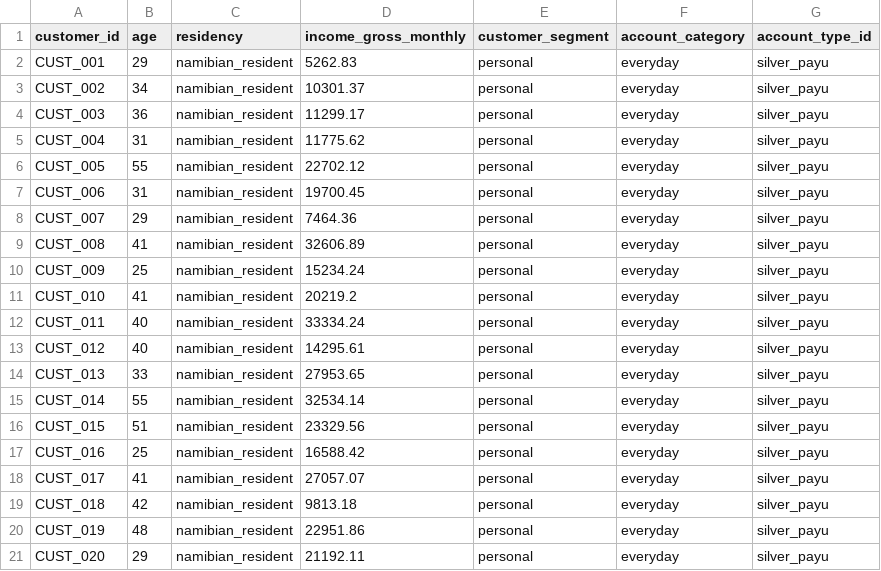
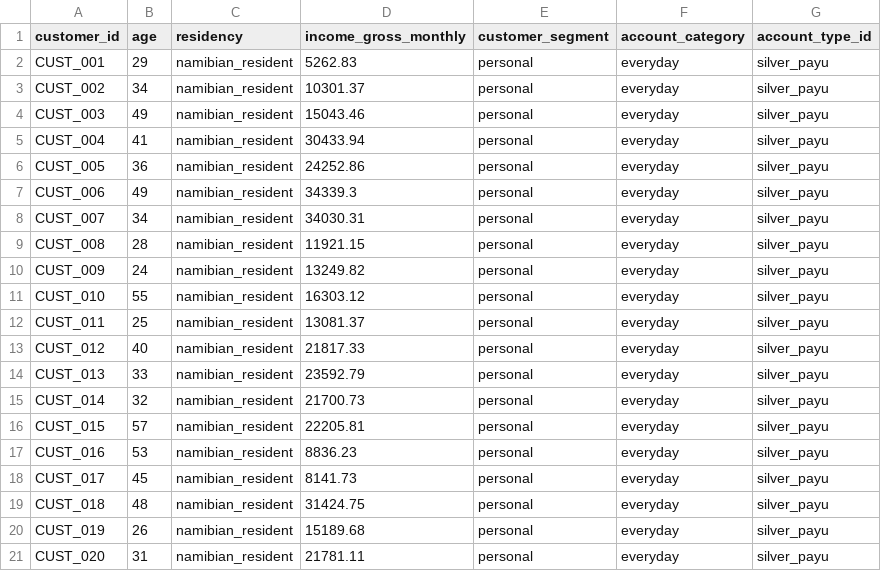
Before and after one commit to jedidja-cto/banking-intelligence-project, a CSV file: modules/banks/nedbank_namibia/projects/account_fit_intelligence_engine/data/synthetic/customers_sample.csv, drawn as a sheet.

```diff
--- a/modules/banks/nedbank_namibia/projects/account_fit_intelligence_engine/data/synthetic/customers_sample.csv
+++ b/modules/banks/nedbank_namibia/projects/account_fit_intelligence_engine/data/synthetic/customers_sample.csv
@@ -3,19 +3,19 @@ CUST_001,29,namibian_resident,5262.83,personal,everyday,silver_payu
 CUST_002,34,namibian_resident,10301.37,personal,everyday,silver_payu
-CUST_003,36,namibian_resident,11299.17,personal,everyday,silver_payu
-CUST_004,31,namibian_resident,11775.62,personal,everyday,silver_payu
-CUST_005,55,namibian_resident,22702.12,personal,everyday,silver_payu
-CUST_006,31,namibian_resident,19700.45,personal,everyday,silver_payu
-CUST_007,29,namibian_resident,7464.36,personal,everyday,silver_payu
-CUST_008,41,namibian_resident,32606.89,personal,everyday,silver_payu
-CUST_009,25,namibian_resident,15234.24,personal,everyday,silver_payu
-CUST_010,41,namibian_resident,20219.2,personal,everyday,silver_payu
-CUST_011,40,namibian_resident,33334.24,personal,everyday,silver_payu
-CUST_012,40,namibian_resident,14295.61,personal,everyday,silver_payu
-CUST_013,33,namibian_resident,27953.65,personal,everyday,silver_payu
-CUST_014,55,namibian_resident,32534.14,personal,everyday,silver_payu
-CUST_015,51,namibian_resident,23329.56,personal,everyday,silver_payu
-CUST_016,25,namibian_resident,16588.42,personal,everyday,silver_payu
-CUST_017,41,namibian_resident,27057.07,personal,everyday,silver_payu
-CUST_018,42,namibian_resident,9813.18,personal,everyday,silver_payu
-CUST_019,48,namibian_resident,22951.86,personal,everyday,silver_payu
-CUST_020,29,namibian_resident,21192.11,personal,everyday,silver_payu
+CUST_003,49,namibian_resident,15043.46,personal,everyday,silver_payu
+CUST_004,41,namibian_resident,30433.94,personal,everyday,silver_payu
+CUST_005,36,namibian_resident,24252.86,personal,everyday,silver_payu
+CUST_006,49,namibian_resident,34339.3,personal,everyday,silver_payu
+CUST_007,34,namibian_resident,34030.31,personal,everyday,silver_payu
+CUST_008,28,namibian_resident,11921.15,personal,everyday,silver_payu
+CUST_009,24,namibian_resident,13249.82,personal,everyday,silver_payu
+CUST_010,55,namibian_resident,16303.12,personal,everyday,silver_payu
+CUST_011,25,namibian_resident,13081.37,personal,everyday,silver_payu
+CUST_012,40,namibian_resident,21817.33,personal,everyday,silver_payu
+CUST_013,33,namibian_resident,23592.79,personal,everyday,silver_payu
+CUST_014,32,namibian_resident,21700.73,personal,everyday,silver_payu
+CUST_015,57,namibian_resident,22205.81,personal,everyday,silver_payu
+CUST_016,53,namibian_resident,8836.23,personal,everyday,silver_payu
+CUST_017,45,namibian_resident,8141.73,personal,everyday,silver_payu
+CUST_018,48,namibian_resident,31424.75,personal,everyday,silver_payu
+CUST_019,26,namibian_resident,15189.68,personal,everyday,silver_payu
+CUST_020,31,namibian_resident,21781.11,personal,everyday,silver_payu
```
Also changed, not shown: modules/banks/nedbank_namibia/projects/account_fit_intelligence_engine/data/synthetic/transactions_sample.csv, 3 other files.
